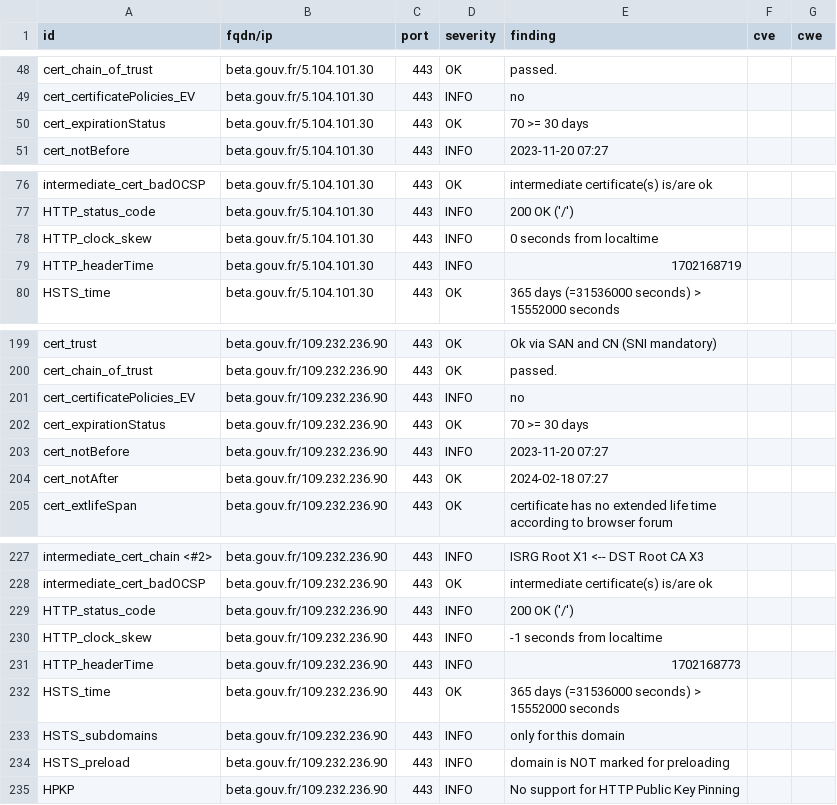
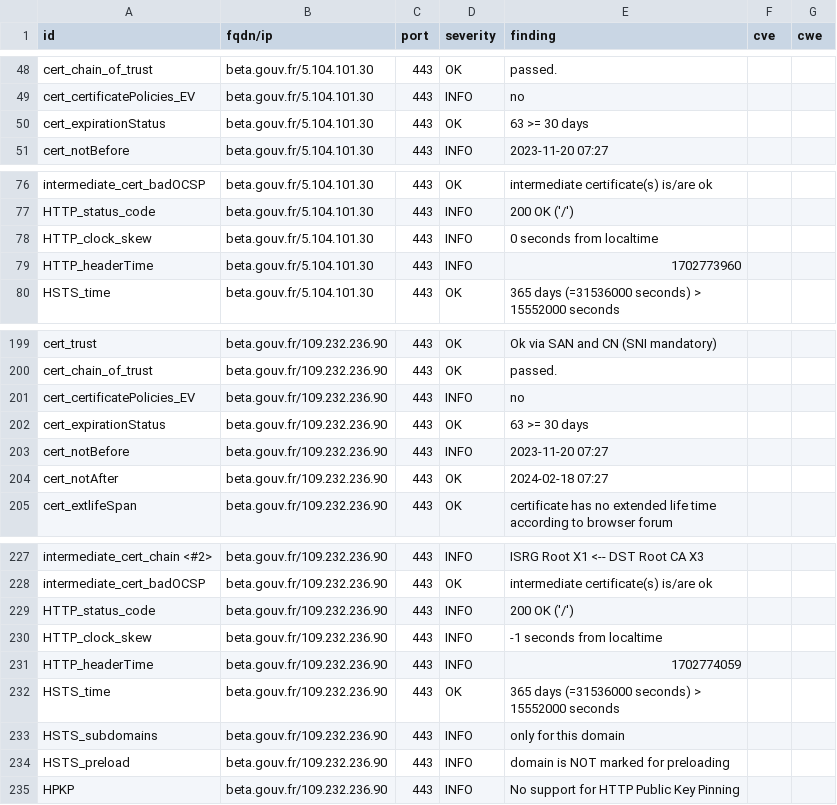
Before and after one commit to vviers/dahslord, a CSV file: results/aHR0cHM6Ly9iZXRhLmdvdXYuZnI=/testssl.csv, drawn as a sheet; only a part is shown, gaps mark what is left out.

```diff
--- a/results/aHR0cHM6Ly9iZXRhLmdvdXYuZnI=/testssl.csv
+++ b/results/aHR0cHM6Ly9iZXRhLmdvdXYuZnI=/testssl.csv
@@ -49,3 +49,3 @@
 "cert_certificatePolicies_EV","beta.gouv.fr/5.104.101.30","443","INFO","no","",""
-"cert_expirationStatus","beta.gouv.fr/5.104.101.30","443","OK","70 >= 30 days","",""
+"cert_expirationStatus","beta.gouv.fr/5.104.101.30","443","OK","63 >= 30 days","",""
 "cert_notBefore","beta.gouv.fr/5.104.101.30","443","INFO","2023-11-20 07:27","",""
@@ -78,3 +78,3 @@
 "HTTP_clock_skew","beta.gouv.fr/5.104.101.30","443","INFO","0 seconds from localtime","",""
-"HTTP_headerTime","beta.gouv.fr/5.104.101.30","443","INFO","1702168719","",""
+"HTTP_headerTime","beta.gouv.fr/5.104.101.30","443","INFO","1702773960","",""
 "HSTS_time","beta.gouv.fr/5.104.101.30","443","OK","365 days (=31536000 seconds) > 15552000 seconds","",""
@@ -201,3 +201,3 @@
 "cert_certificatePolicies_EV","beta.gouv.fr/109.232.236.90","443","INFO","no","",""
-"cert_expirationStatus","beta.gouv.fr/109.232.236.90","443","OK","70 >= 30 days","",""
+"cert_expirationStatus","beta.gouv.fr/109.232.236.90","443","OK","63 >= 30 days","",""
 "cert_notBefore","beta.gouv.fr/109.232.236.90","443","INFO","2023-11-20 07:27","",""
@@ -230,3 +230,3 @@
 "HTTP_clock_skew","beta.gouv.fr/109.232.236.90","443","INFO","-1 seconds from localtime","",""
-"HTTP_headerTime","beta.gouv.fr/109.232.236.90","443","INFO","1702168773","",""
+"HTTP_headerTime","beta.gouv.fr/109.232.236.90","443","INFO","1702774059","",""
 "HSTS_time","beta.gouv.fr/109.232.236.90","443","OK","365 days (=31536000 seconds) > 15552000 seconds","",""
```
Also changed, not shown: 15 other files.
